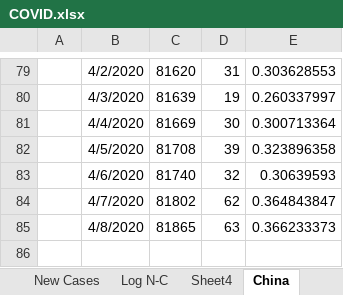
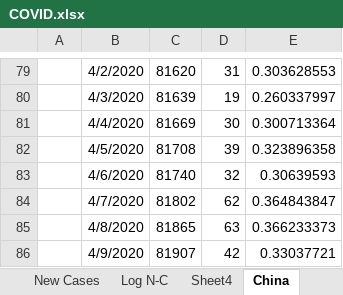
Before and after one commit to bsdillon/homeschool, an Excel workbook: COVID.xlsx, sheet China, drawn as a sheet; only a part is shown, gaps mark what is left out; values as stored, in another font and other column widths than the file's, no borders; charts and pictures not drawn; the diff names each change by its address in the sheet, - before the commit and + after, or states it on an @@ line.

```diff
--- a/COVID.xlsx (sheet China)
+++ b/COVID.xlsx (sheet China)
+row 86:  | 4/9/2020 | 81907 | 42 | 0.33037721
```
Also changed, not shown: sheet Sheet4, sheet New Cases, sheet Cases, sheet Deaths, sheet Log N-C, charts or pictures, 1 other file.
